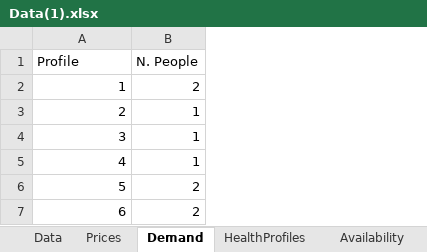
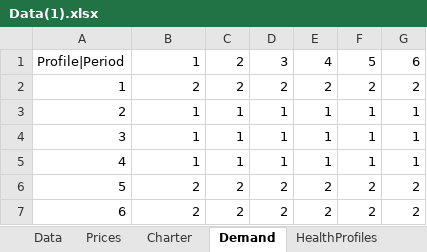
Before and after one commit to beruizgonz/START, an Excel workbook: Data(1).xlsx, sheet Demand, drawn as a sheet; values as stored, in another font and other column widths than the file's, no borders; removed rows and columns are numbered as before the commit, all else as after; the diff names each change by its address in the sheet, - before the commit and + after, or states it on an @@ line.

```diff
--- a/Data(1).xlsx (sheet Demand)
+++ b/Data(1).xlsx (sheet Demand)
+sheet tab: Charter
+column C, rows 2-7: 2 | 1 | 1 | 1 | 2 | 2
+column D, rows 2-7: 2 | 1 | 1 | 1 | 2 | 2
+column E, rows 2-7: 2 | 1 | 1 | 1 | 2 | 2
+column F, rows 2-7: 2 | 1 | 1 | 1 | 2 | 2
+column G, rows 2-7: 2 | 1 | 1 | 1 | 2 | 2
-row 1: Profile | N. People
+row 1: Profile|Period | 1 | 2 | 3 | 4 | 5 | 6
```
Also changed, not shown: sheet HealthProfiles, sheet Data, sheet Availability, other sheet tabs, planning.xlsx, 15 other files.
